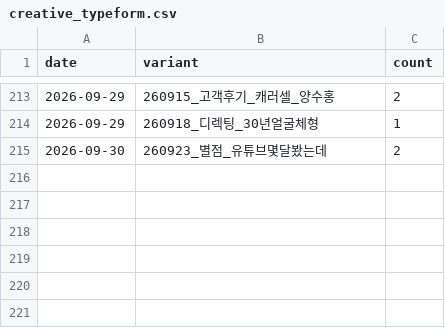
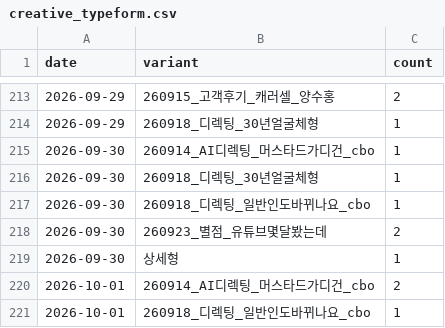
Before and after one commit to fgih304-netizen/fgih304-netizen.github.io, a CSV file: creative_typeform.csv, drawn as a sheet; only a part is shown, gaps mark what is left out.

```diff
--- a/creative_typeform.csv
+++ b/creative_typeform.csv
@@ -214,2 +214,8 @@ date,variant,count
 2026-09-29,260918_디렉팅_30년얼굴체형,1
+2026-09-30,260914_AI디렉팅_머스타드가디건_cbo,1
+2026-09-30,260918_디렉팅_30년얼굴체형,1
+2026-09-30,260918_디렉팅_일반인도바뀌나요_cbo,1
 2026-09-30,260923_별점_유튜브몇달봤는데,2
+2026-09-30,상세형,1
+2026-10-01,260914_AI디렉팅_머스타드가디건_cbo,2
+2026-10-01,260918_디렉팅_일반인도바뀌나요_cbo,1
```
Also changed, not shown: ab_typeform.csv, booking_completed.csv, 8 other files.
